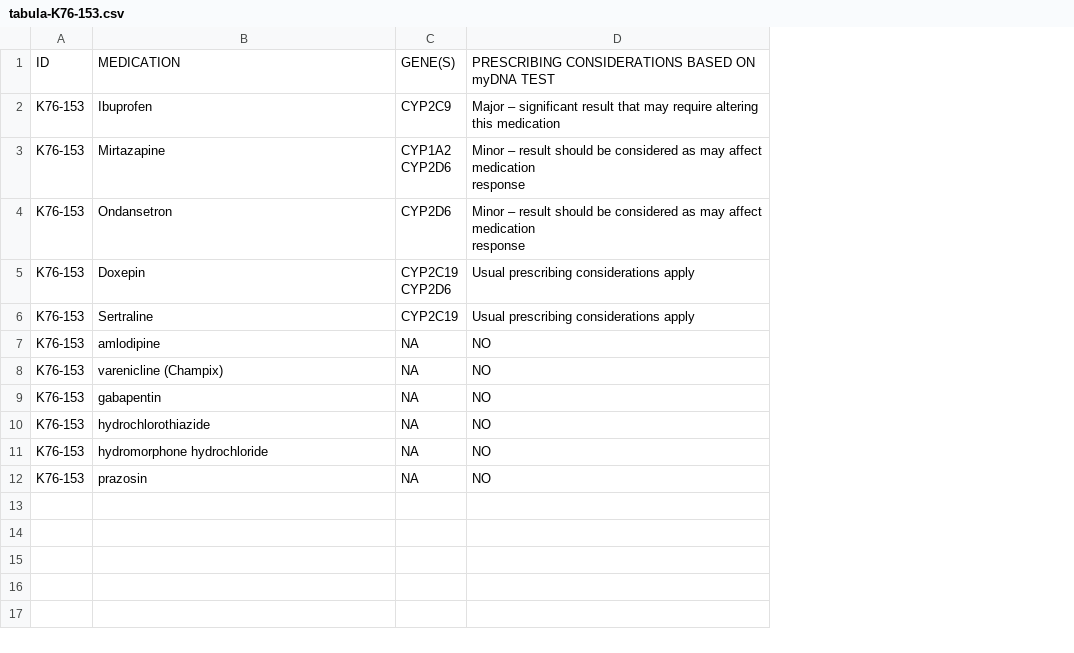
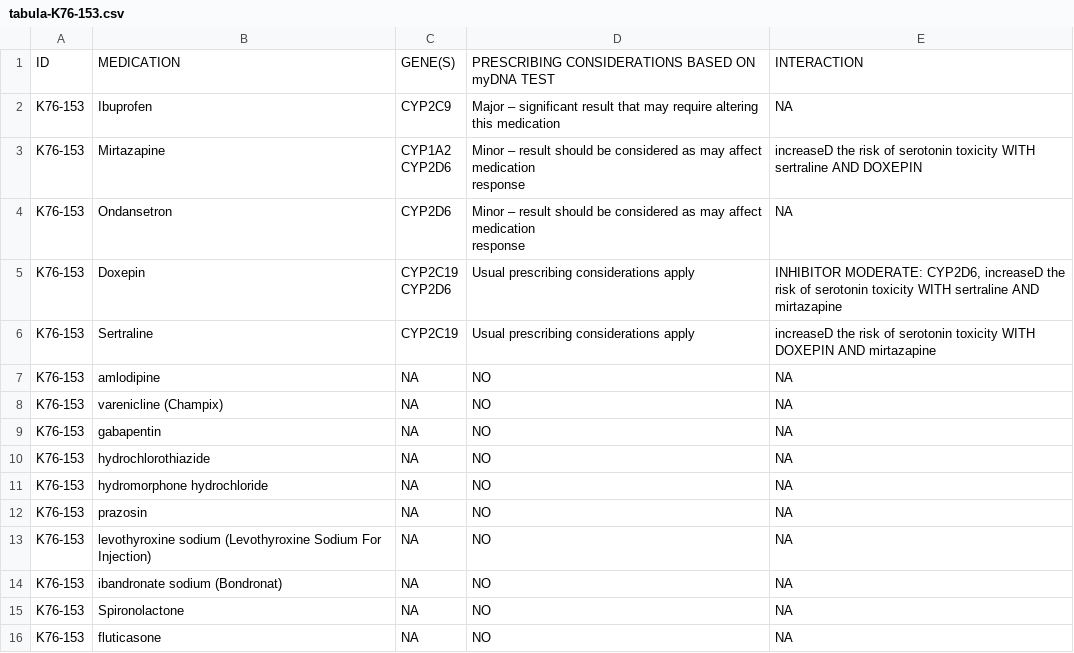
Before and after one commit to sambreaux/pgx, a CSV file: myDNA_PATIENT_DRUGS/tabula-K76-153.csv, drawn as a sheet; the diff names each change by its address in the sheet, - before the commit and + after, or states it on an @@ line.

```diff
--- a/myDNA_PATIENT_DRUGS/tabula-K76-153.csv
+++ b/myDNA_PATIENT_DRUGS/tabula-K76-153.csv
+column E, rows 1-12: INTERACTION | NA | increaseD the risk of serotonin toxicity WITH sertraline AND DOXEPIN | NA | INHIBITOR MODERATE: CYP2D6, increaseD the risk of serotonin toxicity WITH sertraline AND mirtazapine | increaseD the risk of serotonin toxicity WITH DOXEPIN AND mirtazapine | NA | NA | NA | NA | NA | NA
+row 13: K76-153 | levothyroxine sodium (Levothyroxine Sodium For Injection) | NA | NO | NA
+row 14: K76-153 | ibandronate sodium (Bondronat) | NA | NO | NA
+row 15: K76-153 | Spironolactone | NA | NO | NA
+row 16: K76-153 | fluticasone | NA | NO | NA
```
Also changed, not shown: myDNA_PATIENT_DRUGS/tabula-J02-139.csv, myDNA_PATIENT_DRUGS/tabula-K76-151.csv, 47 other files.
